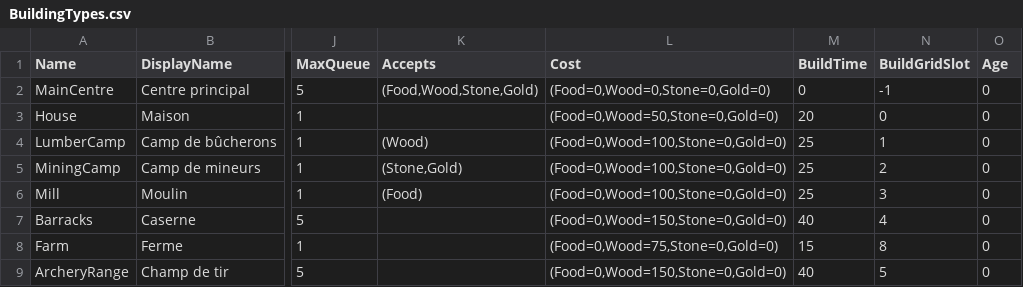
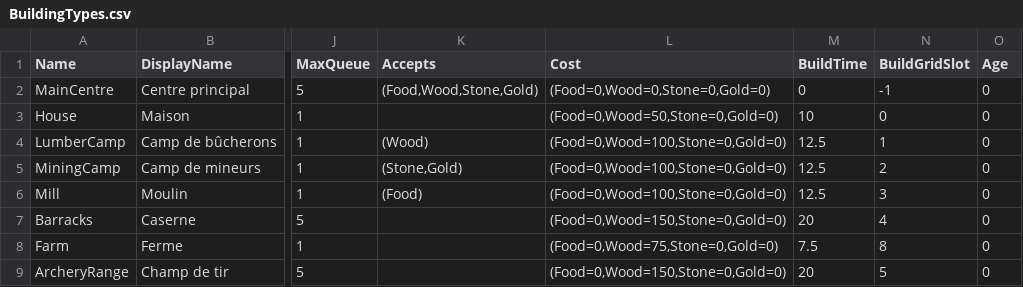
Before and after one commit to esdragor/MyCrusader, a CSV file: Tools/Data/BuildingTypes.csv, drawn as a sheet; only a part is shown, gaps mark what is left out; the diff names each change by its address in the sheet, - before the commit and + after, or states it on an @@ line.

Commit message:
BALANCE: building construction times halved - House 10 s, camps and Mill 12.5 s, Barracks and Archery range 20 s, Farm 7.5 s (BuildingTypes.csv and table regenerated); AI house margin follows (1 place per producer), tests and the build site check updated (D557)

```diff
--- a/Tools/Data/BuildingTypes.csv
+++ b/Tools/Data/BuildingTypes.csv
-M3 (BuildTime): 20
+M3 (BuildTime): 10
-M4:M6 (BuildTime): 25
+M4:M6 (BuildTime): 12.5
-M7 (BuildTime): 40
+M7 (BuildTime): 20
-M8 (BuildTime): 15
+M8 (BuildTime): 7.5
-M9 (BuildTime): 40
+M9 (BuildTime): 20
```
Also changed, not shown: 7 other files.
